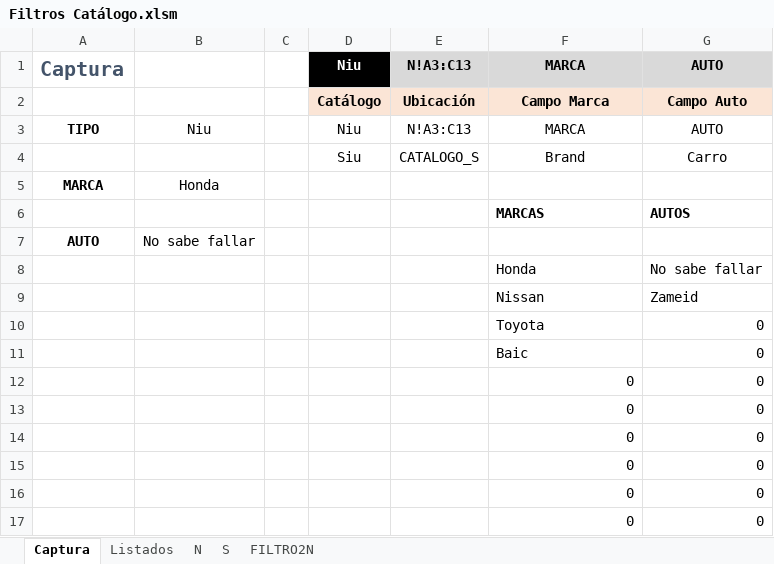
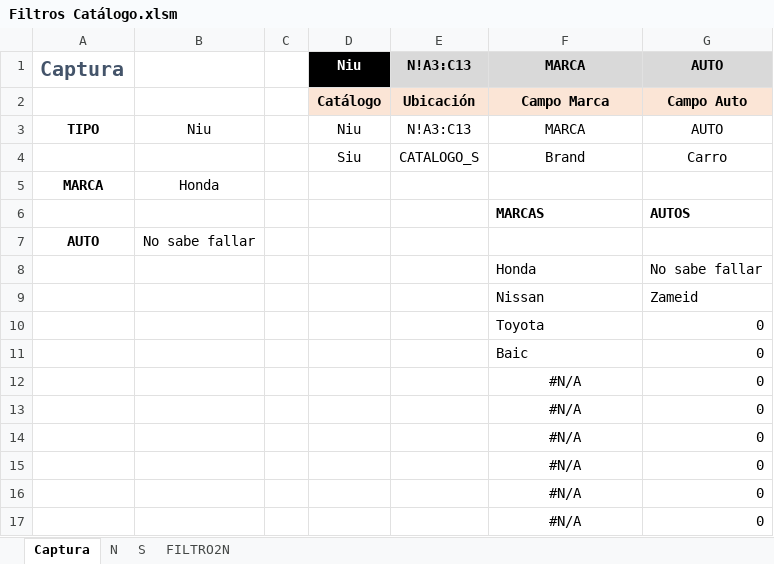
Before and after one commit to El-Servas/ae, an Excel workbook: Filtro/Filtros Catálogo.xlsm, sheet Captura, drawn as a sheet; values as stored, in another font and other column widths than the file's, no borders; the diff names each change by its address in the sheet, - before the commit and + after, or states it on an @@ line.

```diff
--- a/Filtro/Filtros Catálogo.xlsm (sheet Captura)
+++ b/Filtro/Filtros Catálogo.xlsm (sheet Captura)
-sheet tab: Listados
-F12:F17: 0
+F12:F17: #N/A
-F12:F17 alignment: right
+F12:F17 alignment: center
```
Also changed, not shown: 1 other file.
